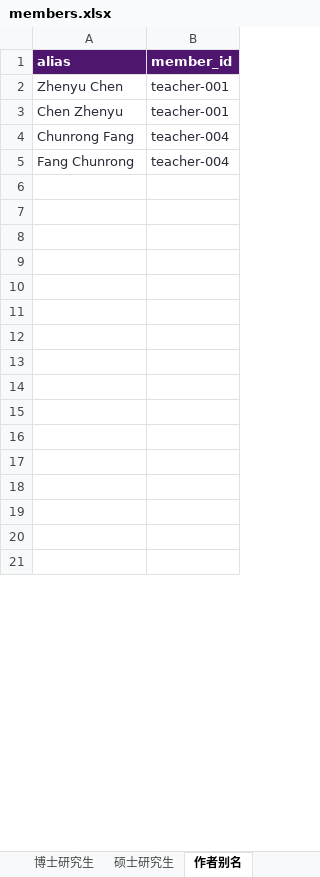
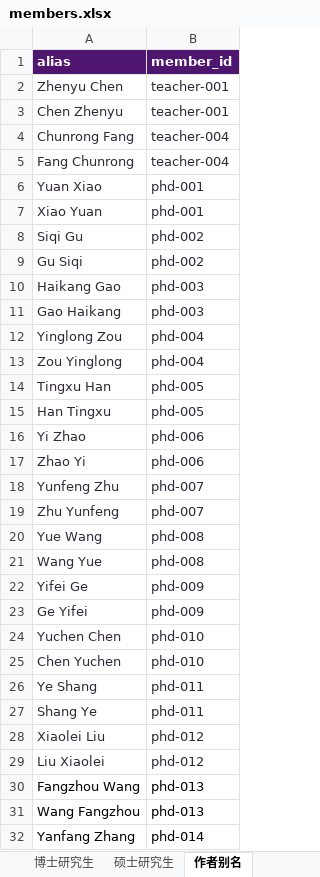
Before and after one commit to nju-ise-lab/nju-ise-lab.github.io, an Excel workbook: frontend/data-source/members.xlsx, sheet 作者别名, drawn as a sheet; only a part is shown; values as stored, in another font and other column widths than the file's, no borders; table styles not drawn; the diff covers the shown part only; the diff names each change by its address in the sheet, - before the commit and + after, or states it on an @@ line.

```diff
--- a/frontend/data-source/members.xlsx (sheet 作者别名)
+++ b/frontend/data-source/members.xlsx (sheet 作者别名)
-row 6: (empty)
+row 6: Yuan Xiao | phd-001
-row 7: (empty)
+row 7: Xiao Yuan | phd-001
-row 8: (empty)
+row 8: Siqi Gu | phd-002
-row 9: (empty)
+row 9: Gu Siqi | phd-002
-row 10: (empty)
+row 10: Haikang Gao | phd-003
-row 11: (empty)
+row 11: Gao Haikang | phd-003
-row 12: (empty)
+row 12: Yinglong Zou | phd-004
-row 13: (empty)
+row 13: Zou Yinglong | phd-004
-row 14: (empty)
+row 14: Tingxu Han | phd-005
-row 15: (empty)
+row 15: Han Tingxu | phd-005
-row 16: (empty)
+row 16: Yi Zhao | phd-006
-row 17: (empty)
+row 17: Zhao Yi | phd-006
-row 18: (empty)
+row 18: Yunfeng Zhu | phd-007
-row 19: (empty)
+row 19: Zhu Yunfeng | phd-007
-row 20: (empty)
+row 20: Yue Wang | phd-008
-row 21: (empty)
+row 21: Wang Yue | phd-008
+row 22: Yifei Ge | phd-009
+row 23: Ge Yifei | phd-009
+row 24: Yuchen Chen | phd-010
+row 25: Chen Yuchen | phd-010
+row 26: Ye Shang | phd-011
+row 27: Shang Ye | phd-011
+row 28: Xiaolei Liu | phd-012
+row 29: Liu Xiaolei | phd-012
+row 30: Fangzhou Wang | phd-013
+row 31: Wang Fangzhou | phd-013
+row 32: Yanfang Zhang | phd-014
```
Also changed, not shown: 11 added rows, 2 removed rows and cell formats elsewhere in this sheet, sheet 教师, frontend/data-source/software-copyrights.xlsx, 14 other files.
